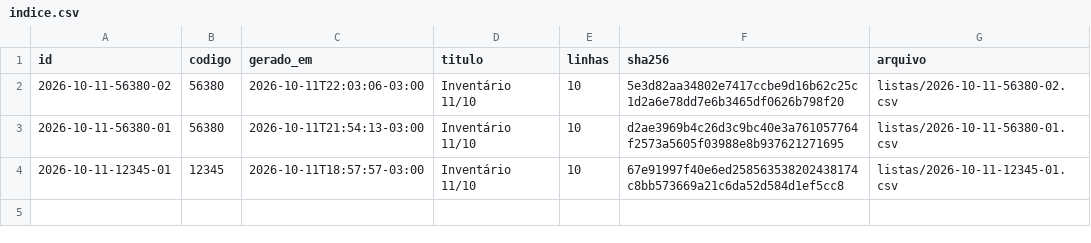
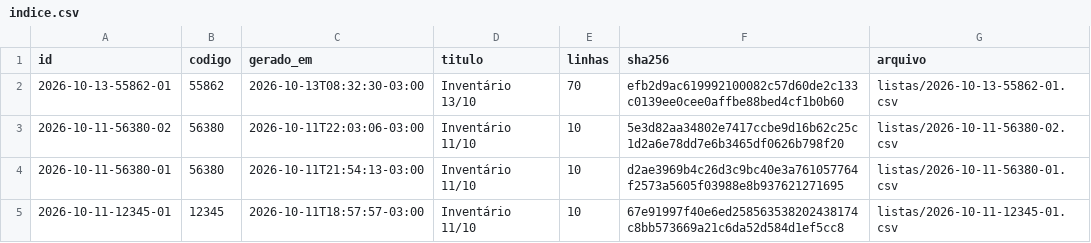
Before and after one commit to jofilho71/asidobem-listas, a CSV file: indice.csv, drawn as a sheet.

```diff
--- a/indice.csv
+++ b/indice.csv
@@ -1,2 +1,3 @@
 id;codigo;gerado_em;titulo;linhas;sha256;arquivo
+2026-10-13-55862-01;55862;2026-10-13T08:32:30-03:00;Inventário 13/10;70;efb2d9ac619992100082c57d60de2c133c0139ee0cee0affbe88bed4cf1b0b60;listas/2026-10-13-55862-01.csv
 2026-10-11-56380-02;56380;2026-10-11T22:03:06-03:00;Inventário 11/10;10;5e3d82aa34802e7417ccbe9d16b62c25c1d2a6e78dd7e6b3465df0626b798f20;listas/2026-10-11-56380-02.csv
```
